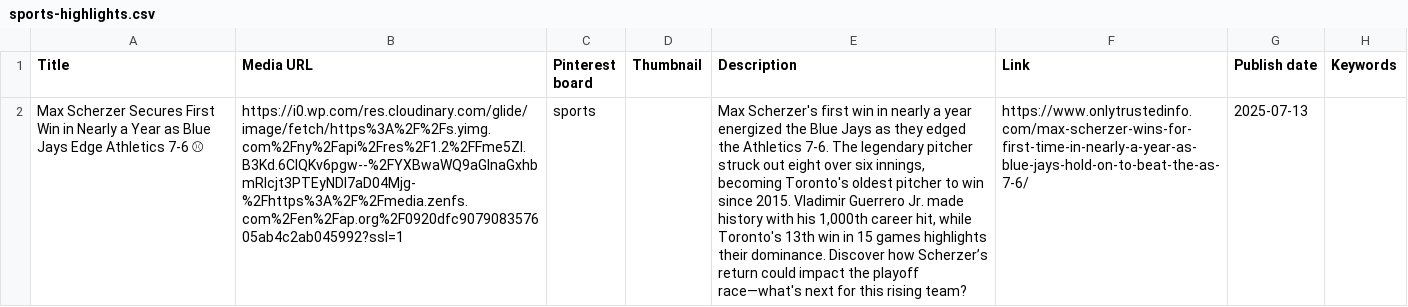
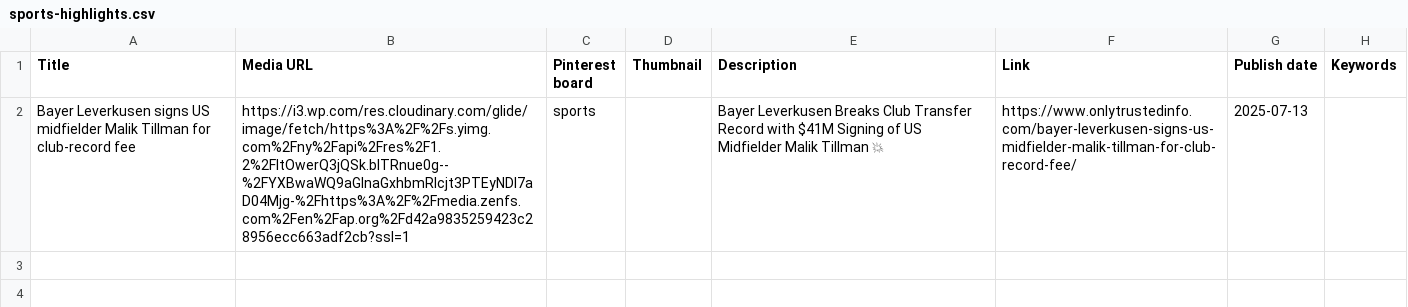
Before and after one commit to JamesOliver4040/spt100, a CSV file: feeds/sports-highlights.csv, drawn as a sheet; the diff names each change by its address in the sheet, - before the commit and + after, or states it on an @@ line.

```diff
--- a/feeds/sports-highlights.csv
+++ b/feeds/sports-highlights.csv
-A2 (Title): Max Scherzer Secures First Win in Nearly a Year as Blue Jays Edge Athletics 7-6 ⚾
+A2 (Title): Bayer Leverkusen signs US midfielder Malik Tillman for club-record fee
-B2 (Media URL): https://i0.wp.com/res.cloudinary.com/glide/image/fetch/https%3A%2F%2Fs.yimg.com%2Fny%2Fapi%2Fres%2F1.2%2FFme5Zl.B3Kd.6CIQKv6pgw--%2FYXBwaWQ9aGlnaGxhbmRlcjt3PTEyNDI7aD04Mjg-%2Fhttps%3A%2F%2Fmedia.zenfs.com%2Fen%2Fap.org%2F0920dfc907908357605ab4c2ab045992?ssl=1
+B2 (Media URL): https://i3.wp.com/res.cloudinary.com/glide/image/fetch/https%3A%2F%2Fs.yimg.com%2Fny%2Fapi%2Fres%2F1.2%2FltOwerQ3jQSk.blTRnue0g--%2FYXBwaWQ9aGlnaGxhbmRlcjt3PTEyNDI7aD04Mjg-%2Fhttps%3A%2F%2Fmedia.zenfs.com%2Fen%2Fap.org%2Fd42a9835259423c28956ecc663adf2cb?ssl=1
-E2 (Description): Max Scherzer's first win in nearly a year energized the Blue Jays as they edged the Athletics 7-6. The legendary pitcher struck out eight over six innings, becoming Toronto's oldest pitcher to win since 2015. Vladimir Guerrero Jr. made history with his 1,000th career hit, while Toronto's 13th win in 15 games highlights their dominance. Discover how Scherzer’s return could impact the playoff race—what's next for this rising team?
+E2 (Description): Bayer Leverkusen Breaks Club Transfer Record with $41M Signing of US Midfielder Malik Tillman 💥
-F2 (Link): https://www.onlytrustedinfo.com/max-scherzer-wins-for-first-time-in-nearly-a-year-as-blue-jays-hold-on-to-beat-the-as-7-6/
+F2 (Link): https://www.onlytrustedinfo.com/bayer-leverkusen-signs-us-midfielder-malik-tillman-for-club-record-fee/
```
Also changed, not shown: 1 other file.
